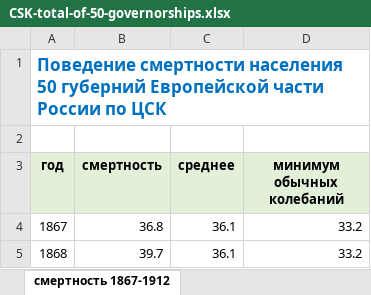
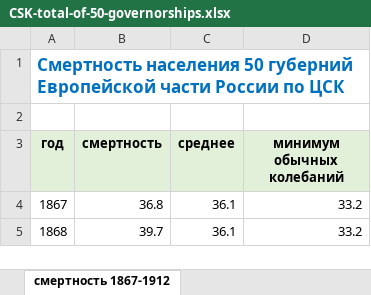
Before and after one commit to oboguev/RTSS, an Excel workbook: population-projection/src/main/resources/population_data/CSK-total-of-50-governorships.xlsx, sheet смертность 1867-1912, drawn as a sheet; only a part is shown; values as stored, in another font and other column widths than the file's, no borders; charts and pictures not drawn; the diff names each change by its address in the sheet, - before the commit and + after, or states it on an @@ line.

```diff
--- a/population-projection/src/main/resources/population_data/CSK-total-of-50-governorships.xlsx (sheet смертность 1867-1912)
+++ b/population-projection/src/main/resources/population_data/CSK-total-of-50-governorships.xlsx (sheet смертность 1867-1912)
-A1 (год): Поведение смертности населения 50…
+A1 (год): Смертность населения 50…
```
Also changed, not shown: sheet Note, sheet рождаемость 1867-1912, sheet естественный прирост 1867-1912, other sheet tabs, charts or pictures, population-projection/src/main/resources/mortality_tables/Russian-Empire/ru-historical-1.xlsx, workbooks/rsfsr-1915-1926.xlsm, 3 other files.
